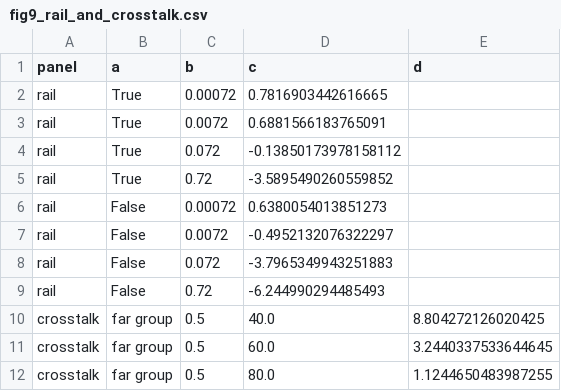
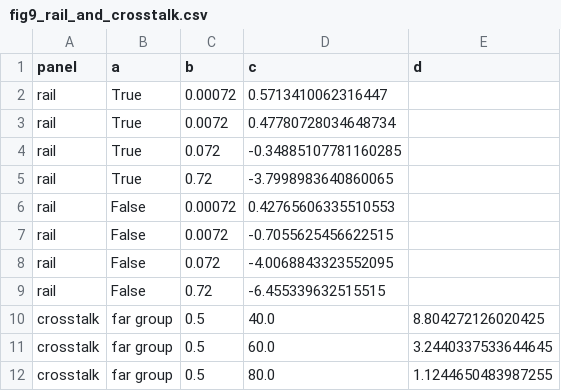
Before and after one commit to RohanCoderiiitb/CiM-Based-Neuromorphic-Hyperdimensional-Computing, a CSV file: 02_reram_crossbar/results/figures/fig9_rail_and_crosstalk.csv, drawn as a sheet; only a part is shown.

```diff
--- a/02_reram_crossbar/results/figures/fig9_rail_and_crosstalk.csv
+++ b/02_reram_crossbar/results/figures/fig9_rail_and_crosstalk.csv
@@ -1,10 +1,10 @@
 panel,a,b,c,d
-rail,True,0.00072,0.7816903442616665
-rail,True,0.0072,0.6881566183765091
-rail,True,0.072,-0.13850173978158112
-rail,True,0.72,-3.5895490260559852
-rail,False,0.00072,0.6380054013851273
-rail,False,0.0072,-0.4952132076322297
-rail,False,0.072,-3.7965349943251883
-rail,False,0.72,-6.244990294485493
+rail,True,0.00072,0.5713410062316447
+rail,True,0.0072,0.47780728034648734
+rail,True,0.072,-0.34885107781160285
+rail,True,0.72,-3.7998983640860065
+rail,False,0.00072,0.42765606335510553
+rail,False,0.0072,-0.7055625456622515
+rail,False,0.072,-4.0068843323552095
+rail,False,0.72,-6.455339632515515
 crosstalk,far group,0.5,40.0,8.804272126020425
```
Also changed, not shown: 02_reram_crossbar/results/figures/fig10_final_budget_far_group.csv, 02_reram_crossbar/results/figures/fig12_array_area.csv, 22 other files.
